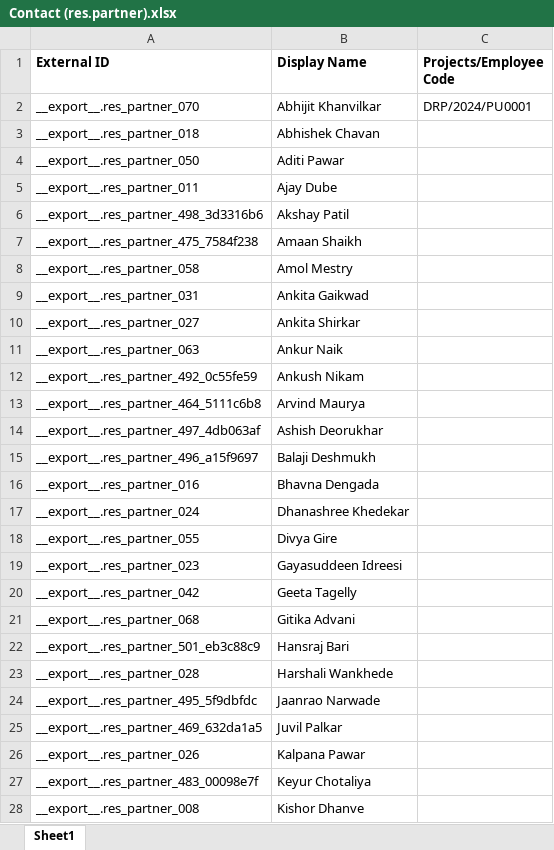
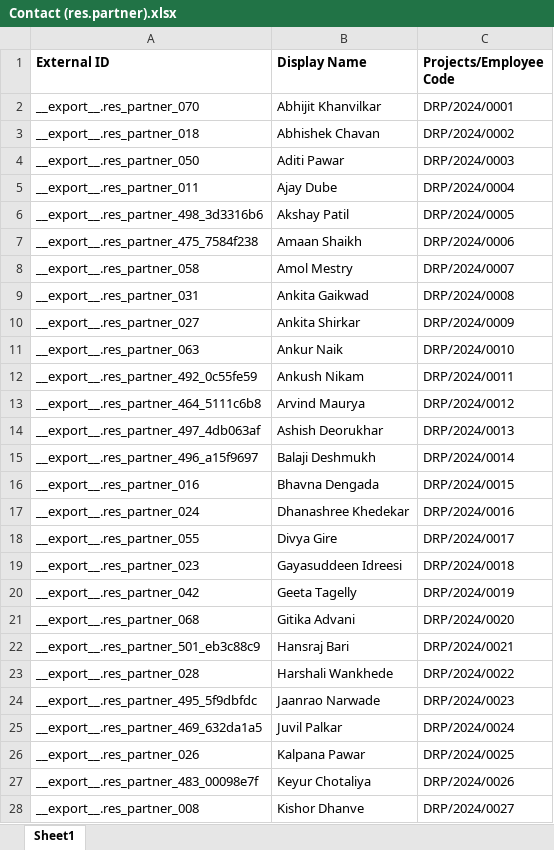
Before and after one commit to soumyaQuocent/test, an Excel workbook: Contact (res.partner).xlsx, sheet Sheet1, drawn as a sheet; only a part is shown; values as stored, in another font and other column widths than the file's, no borders; the diff covers the shown part only; the diff names each change by its address in the sheet, - before the commit and + after, or states it on an @@ line.

Commit message:
Add files via upload

```diff
--- a/Contact (res.partner).xlsx (sheet Sheet1)
+++ b/Contact (res.partner).xlsx (sheet Sheet1)
-C2 (Projects/Employee Code): DRP/2024/PU0001
+C2 (Projects/Employee Code): DRP/2024/0001
-C3 (Projects/Employee Code): (empty)
+C3 (Projects/Employee Code): DRP/2024/0002
-C4 (Projects/Employee Code): (empty)
+C4 (Projects/Employee Code): DRP/2024/0003
-C5 (Projects/Employee Code): (empty)
+C5 (Projects/Employee Code): DRP/2024/0004
-C6 (Projects/Employee Code): (empty)
+C6 (Projects/Employee Code): DRP/2024/0005
-C7 (Projects/Employee Code): (empty)
+C7 (Projects/Employee Code): DRP/2024/0006
-C8 (Projects/Employee Code): (empty)
+C8 (Projects/Employee Code): DRP/2024/0007
-C9 (Projects/Employee Code): (empty)
+C9 (Projects/Employee Code): DRP/2024/0008
-C10 (Projects/Employee Code): (empty)
+C10 (Projects/Employee Code): DRP/2024/0009
-C11 (Projects/Employee Code): (empty)
+C11 (Projects/Employee Code): DRP/2024/0010
-C12 (Projects/Employee Code): (empty)
+C12 (Projects/Employee Code): DRP/2024/0011
-C13 (Projects/Employee Code): (empty)
+C13 (Projects/Employee Code): DRP/2024/0012
-C14 (Projects/Employee Code): (empty)
+C14 (Projects/Employee Code): DRP/2024/0013
-C15 (Projects/Employee Code): (empty)
+C15 (Projects/Employee Code): DRP/2024/0014
-C16 (Projects/Employee Code): (empty)
+C16 (Projects/Employee Code): DRP/2024/0015
-C17 (Projects/Employee Code): (empty)
+C17 (Projects/Employee Code): DRP/2024/0016
-C18 (Projects/Employee Code): (empty)
+C18 (Projects/Employee Code): DRP/2024/0017
-C19 (Projects/Employee Code): (empty)
+C19 (Projects/Employee Code): DRP/2024/0018
-C20 (Projects/Employee Code): (empty)
+C20 (Projects/Employee Code): DRP/2024/0019
-C21 (Projects/Employee Code): (empty)
+C21 (Projects/Employee Code): DRP/2024/0020
-C22 (Projects/Employee Code): (empty)
+C22 (Projects/Employee Code): DRP/2024/0021
-C23 (Projects/Employee Code): (empty)
+C23 (Projects/Employee Code): DRP/2024/0022
-C24 (Projects/Employee Code): (empty)
+C24 (Projects/Employee Code): DRP/2024/0023
-C25 (Projects/Employee Code): (empty)
+C25 (Projects/Employee Code): DRP/2024/0024
-C26 (Projects/Employee Code): (empty)
+C26 (Projects/Employee Code): DRP/2024/0025
-C27 (Projects/Employee Code): (empty)
+C27 (Projects/Employee Code): DRP/2024/0026
-C28 (Projects/Employee Code): (empty)
+C28 (Projects/Employee Code): DRP/2024/0027
```
Also changed, not shown: 67 edited cells elsewhere in this sheet.
